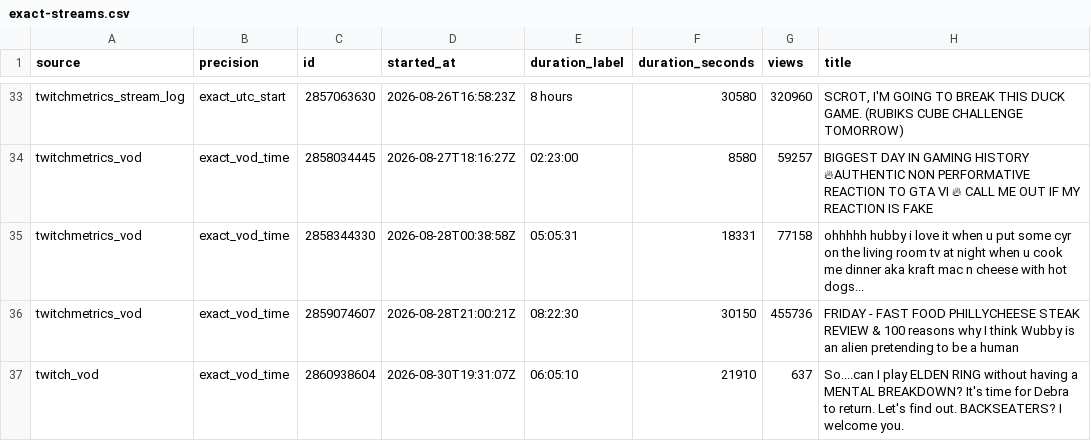
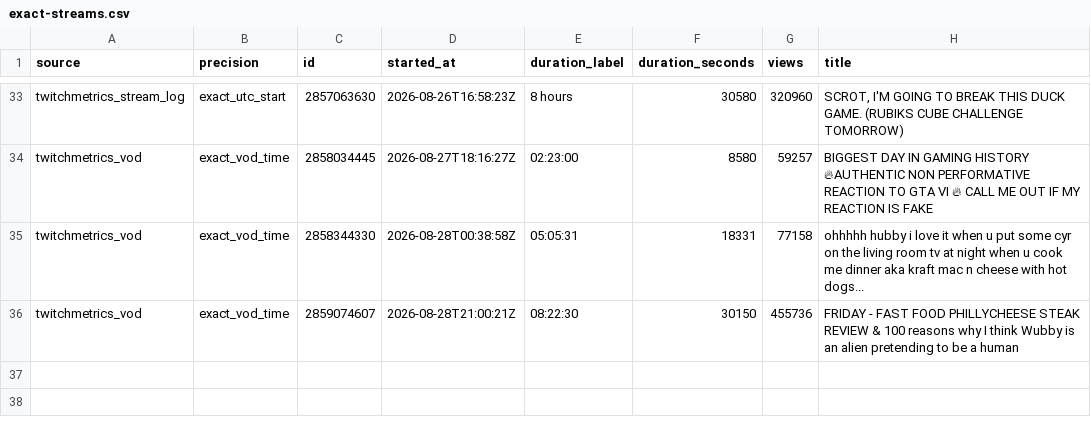
Before and after one commit to sardistic/cyr, a CSV file: data/exact-streams.csv, drawn as a sheet; only a part is shown, gaps mark what is left out; the diff names each change by its address in the sheet, - before the commit and + after, or states it on an @@ line.

```diff
--- a/data/exact-streams.csv
+++ b/data/exact-streams.csv
-row 37: twitch_vod | exact_vod_time | 2860938604 | 2026-08-30T19:31:07Z | 06:05:10 | 21910 | 637 | So....can I play ELDEN RING without having a MENTAL BREAKDOWN? It's time for Debra to return. Let's find out. BACKSEATERS? I welcome you.
```
Also changed, not shown: 2 other files.
